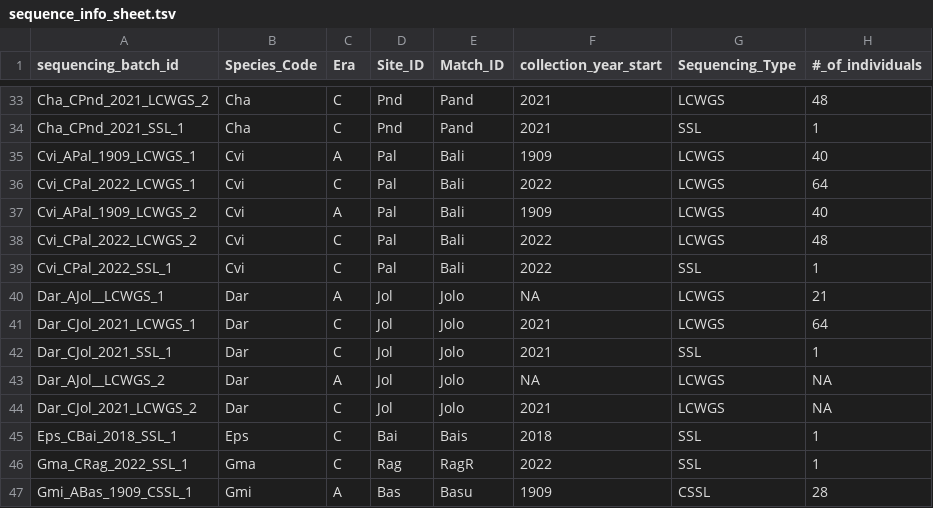
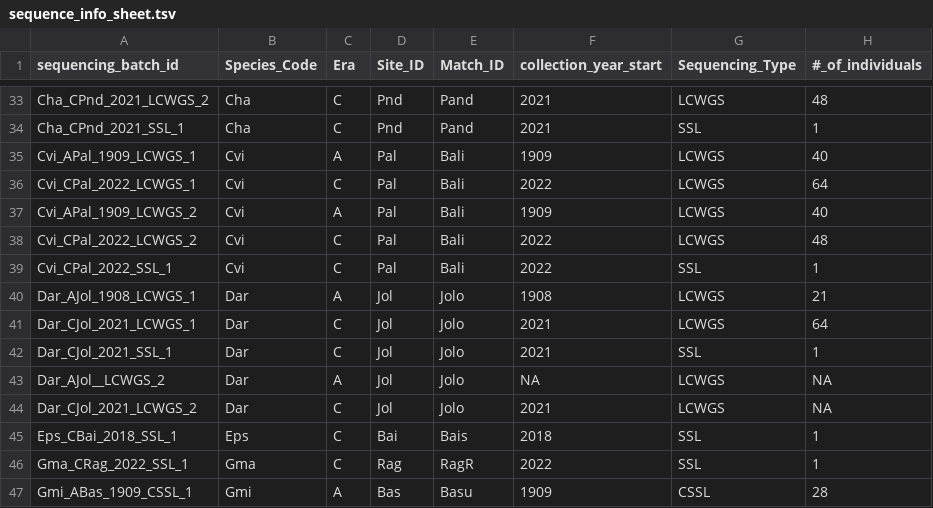
Before and after one commit to philippinespire/database_albatross_recollections, a TSV file: db_files/sequence_info_sheets/sequence_info_sheet.tsv, drawn as a sheet; only a part is shown, gaps mark what is left out; the diff names each change by its address in the sheet, - before the commit and + after, or states it on an @@ line.

Commit message:
update sheets

```diff
--- a/db_files/sequence_info_sheets/sequence_info_sheet.tsv
+++ b/db_files/sequence_info_sheets/sequence_info_sheet.tsv
-A40 (sequencing_batch_id): Dar_AJol__LCWGS_1
+A40 (sequencing_batch_id): Dar_AJol_1908_LCWGS_1
-F40 (collection_year_start): NA
+F40 (collection_year_start): 1908
```
Also changed, not shown: other_sheets/Sequence_info_sheet.tsv.
